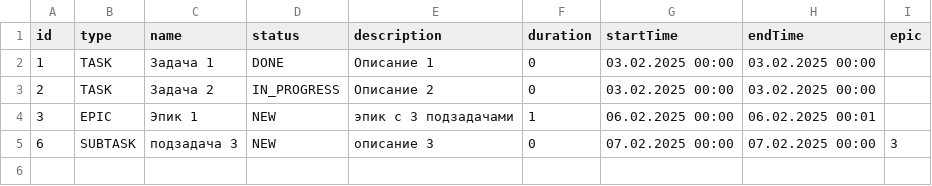
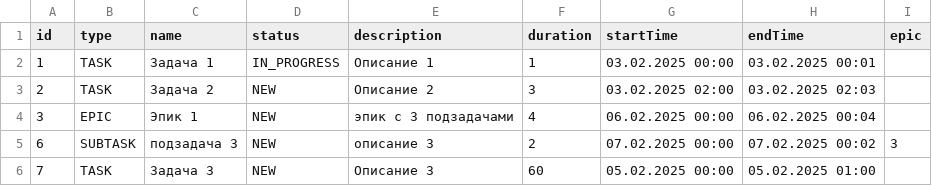
Before and after one commit to vivena600/java-kanban, a CSV file: out/production/TaskTreker__ver2/resources/test.csv, drawn as a sheet.

Commit message:
Дорабатан тестовый пример внутри FileBackedTaskManager

```diff
--- a/out/production/TaskTreker__ver2/resources/test.csv
+++ b/out/production/TaskTreker__ver2/resources/test.csv
@@ -1,5 +1,6 @@
 id,type,name,status,description, duration, startTime, endTime, epic
-1,TASK,Задача 1,DONE,Описание 1,0,03.02.2025 00:00,03.02.2025 00:00
-2,TASK,Задача 2,IN_PROGRESS,Описание 2,0,03.02.2025 00:00,03.02.2025 00:00
-3,EPIC,Эпик 1,NEW,эпик с 3 подзадачами,1,06.02.2025 00:00,06.02.2025 00:01
-6,SUBTASK,подзадача 3,NEW,описание 3,0,07.02.2025 00:00,07.02.2025 00:00,3
+1,TASK,Задача 1,IN_PROGRESS,Описание 1,1,03.02.2025 00:00,03.02.2025 00:01
+2,TASK,Задача 2,NEW,Описание 2,3,03.02.2025 02:00,03.02.2025 02:03
+3,EPIC,Эпик 1,NEW,эпик с 3 подзадачами,4,06.02.2025 00:00,06.02.2025 00:04
+6,SUBTASK,подзадача 3,NEW,описание 3,2,07.02.2025 00:00,07.02.2025 00:02,3
+7,TASK,Задача 3,NEW,Описание 3,60,05.02.2025 00:00,05.02.2025 01:00
```
Also changed, not shown: src/resources/test.csv, 7 other files.
